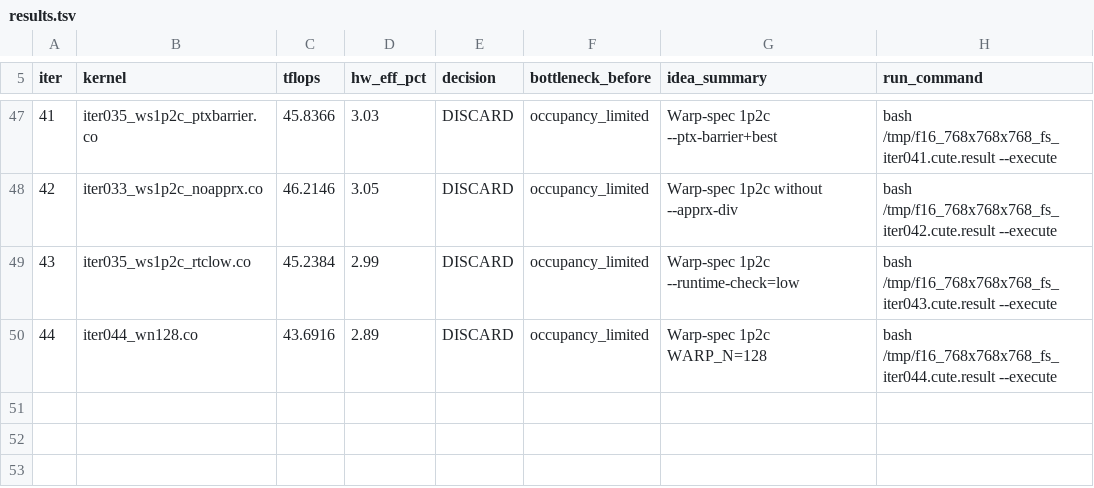
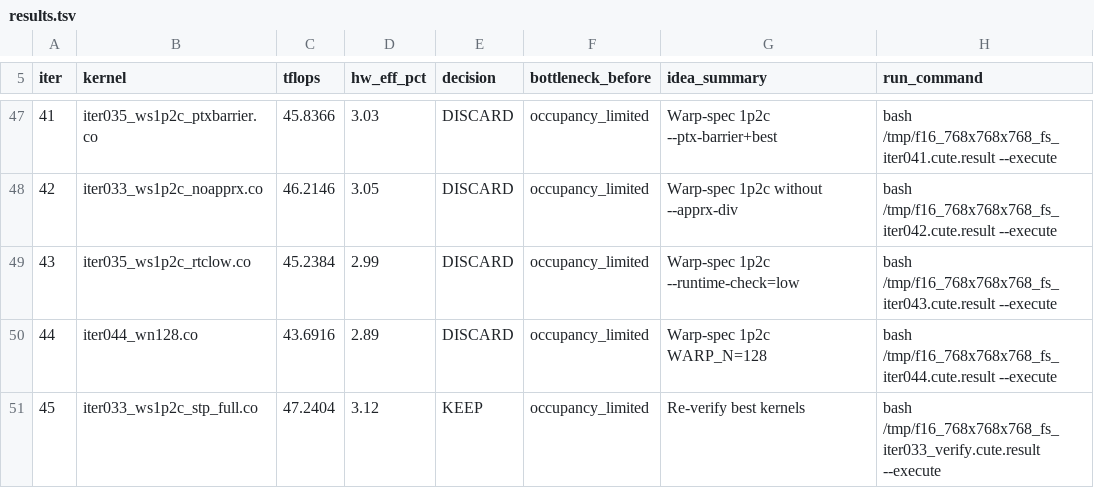
Before and after one commit to codes1gn/CroqTuner, a TSV file: tuning/logs/f16_768x768x768_fs/results.tsv, drawn as a sheet; only a part is shown, gaps mark what is left out; the diff names each change by its address in the sheet, - before the commit and + after, or states it on an @@ line.

Commit message:
f16_768x768x768_fs iter045: re-verify best kernels — TFLOPS: 47.24 (KEEP, verified)

```diff
--- a/tuning/logs/f16_768x768x768_fs/results.tsv
+++ b/tuning/logs/f16_768x768x768_fs/results.tsv
+row 51: 45 | iter033_ws1p2c_stp_full.co | 47.2404 | 3.12 | KEEP | occupancy_limited | Re-verify best kernels | bash /tmp/f16_768x768x768_fs_iter033_verify.cute.result --execute
```
Also changed, not shown: 7 other files.
